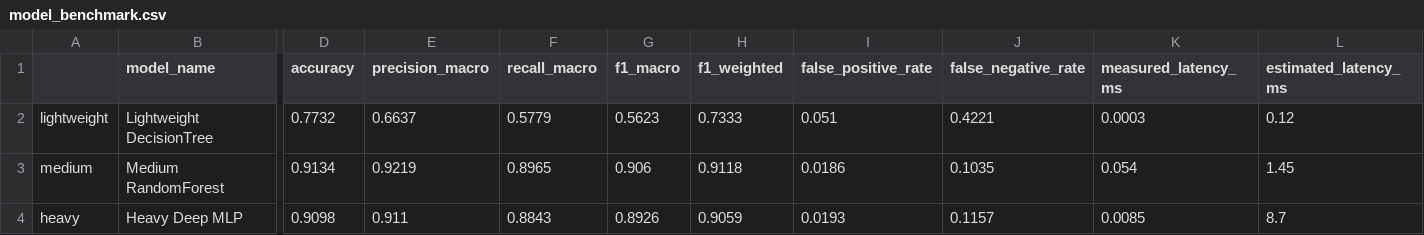
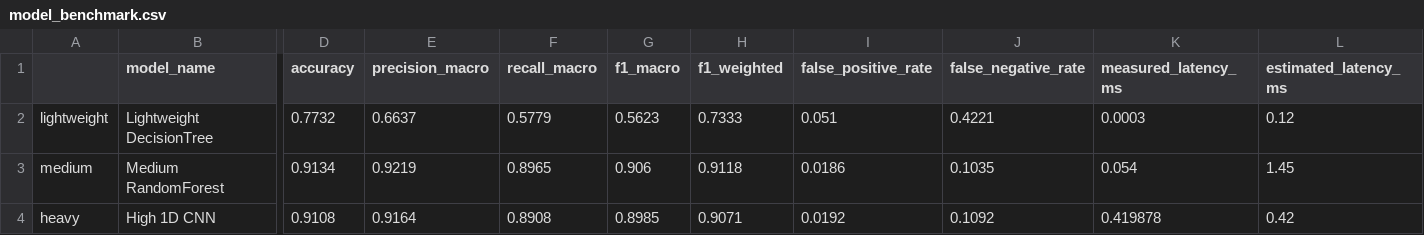
Before and after one commit to Adarsh0000111/Adaptive-tiny-ML-, a CSV file: results/tables/model_benchmark.csv, drawn as a sheet; only a part is shown, gaps mark what is left out; the diff covers the shown part only; the diff names each change by its address in the sheet, - before the commit and + after, or states it on an @@ line.

Commit message:
Add high-tier 1D CNN and project brief

```diff
--- a/results/tables/model_benchmark.csv
+++ b/results/tables/model_benchmark.csv
-B4 (model_name): Heavy Deep MLP
+B4 (model_name): High 1D CNN
-D4 (accuracy): 0.9098
+D4 (accuracy): 0.9108
-E4 (precision_macro): 0.911
+E4 (precision_macro): 0.9164
-F4 (recall_macro): 0.8843
+F4 (recall_macro): 0.8908
-G4 (f1_macro): 0.8926
+G4 (f1_macro): 0.8985
-H4 (f1_weighted): 0.9059
+H4 (f1_weighted): 0.9071
-I4 (false_positive_rate): 0.0193
+I4 (false_positive_rate): 0.0192
-J4 (false_negative_rate): 0.1157
+J4 (false_negative_rate): 0.1092
-K4 (measured_latency_ms): 0.0085
+K4 (measured_latency_ms): 0.419878
-L4 (estimated_latency_ms): 8.7
+L4 (estimated_latency_ms): 0.42
```
Also changed, not shown: 2 edited cells elsewhere in this file, 30 other files.
